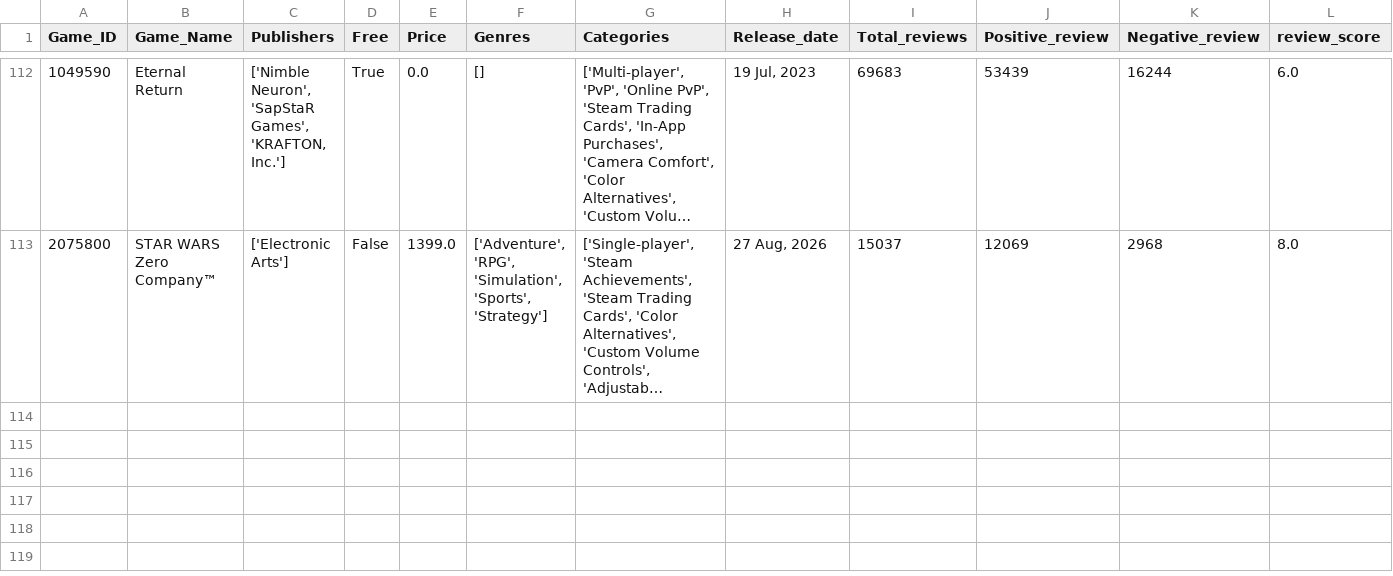
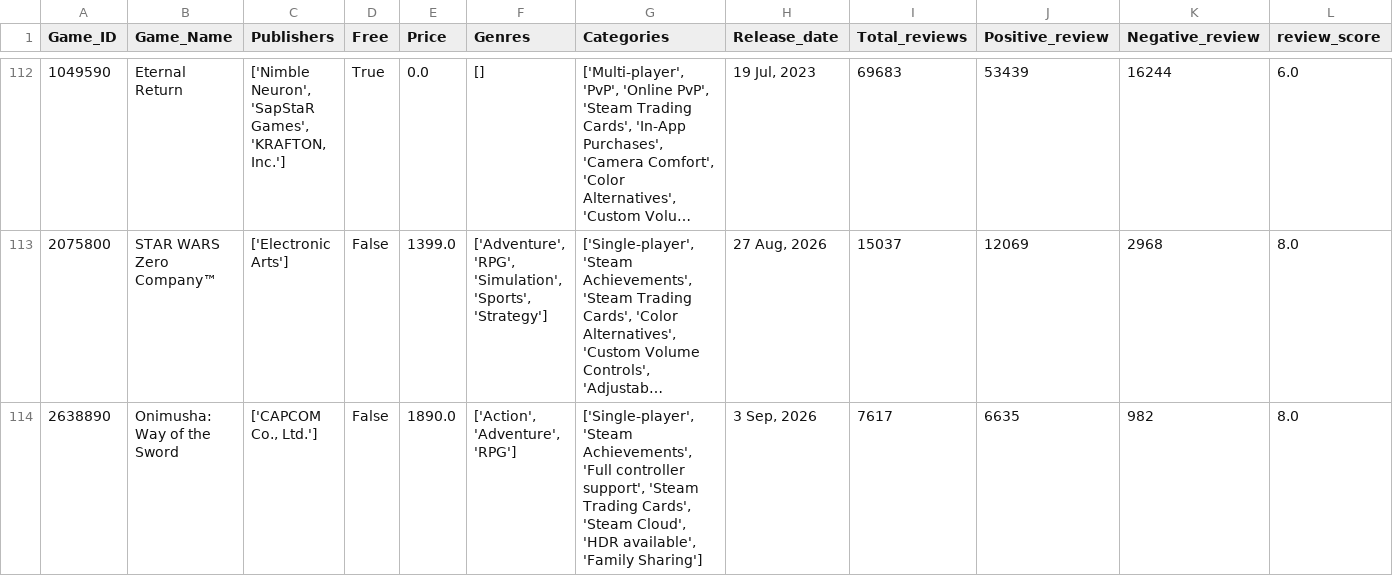
Before and after one commit to Kidmaiook/game_analysis_data_collection, a CSV file: data/raw/game_data/game_data.csv, drawn as a sheet; only a part is shown, gaps mark what is left out; long unchanged cells end in …; rows hold the shown columns only; the diff covers the shown part only; the diff names each change by its address in the sheet, - before the commit and + after, or states it on an @@ line.

```diff
--- a/data/raw/game_data/game_data.csv
+++ b/data/raw/game_data/game_data.csv
+row 114: 2638890 | Onimusha: Way of the Sword | ['CAPCOM Co., Ltd.'] | False | 1890.0 | ['Action', 'Adventure', 'RPG'] | ['Single-player', 'Steam Achievements', 'Full controller support', 'Steam Trading Cards', 'Steam Cloud', 'HDR available', 'Family Sharing'] | 3 Sep, 2026 | 7617 | 6635 | 982 | 8.0
```
Also changed, not shown: 1 added row elsewhere in this file, 2 other files.
